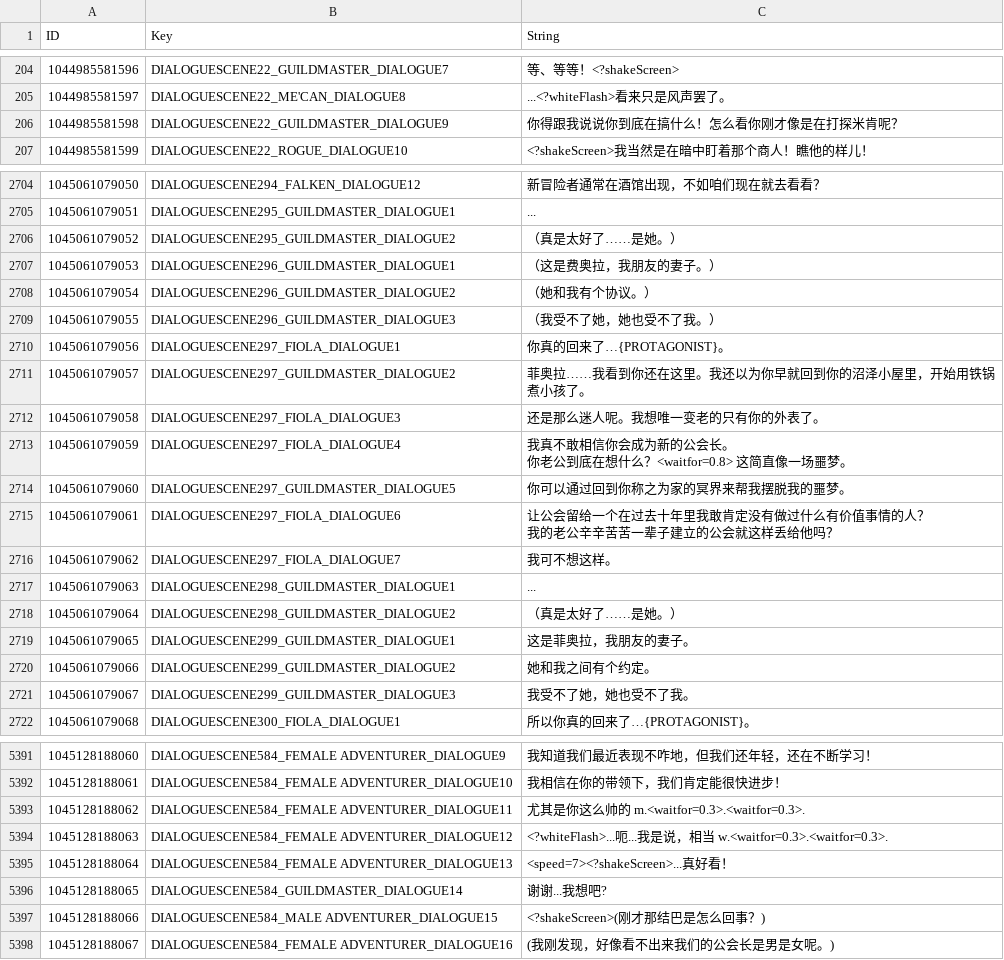
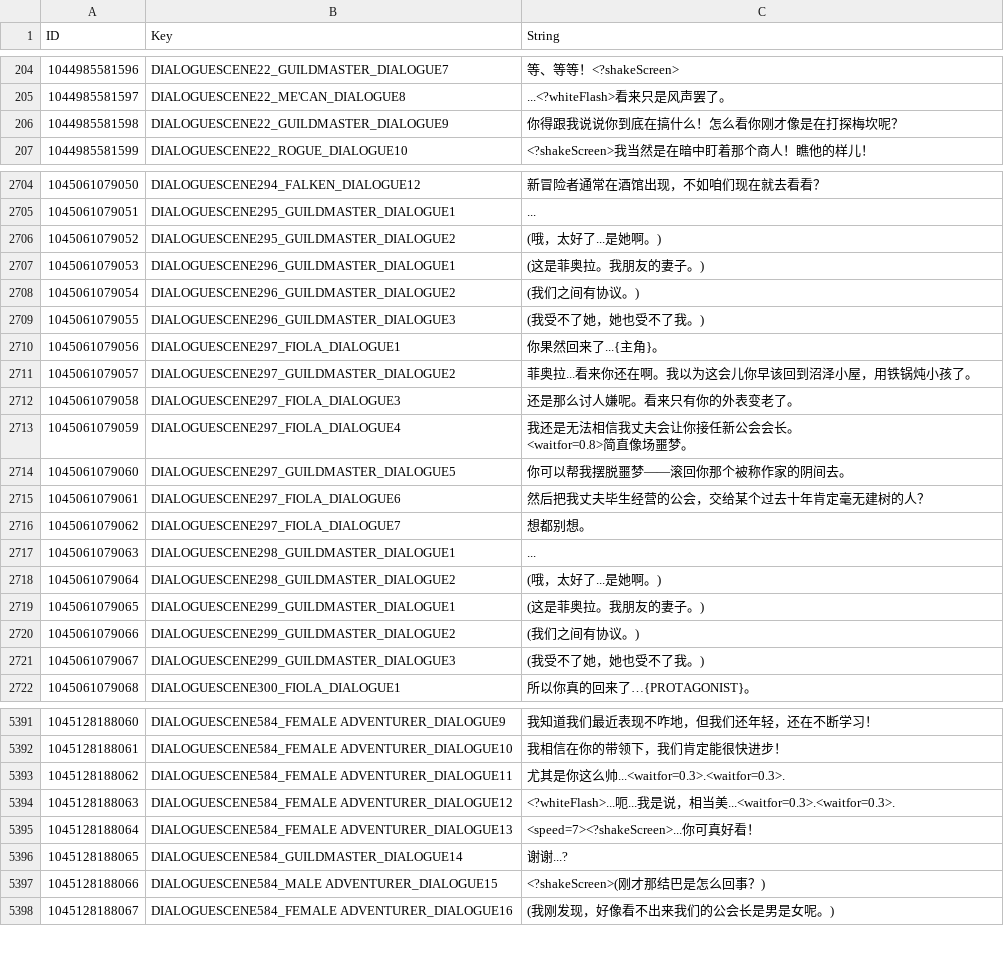
Before and after one commit to evantakami/Our-Adventurer-Guild-Chinese-Localization, a CSV file: CustomTranslation/Dialogues.csv, drawn as a sheet; only a part is shown, gaps mark what is left out; the diff covers the shown part only.

```diff
--- a/CustomTranslation/Dialogues.csv
+++ b/CustomTranslation/Dialogues.csv
@@ -220,3 +220,3 @@
 1044985581597,DIALOGUESCENE22_ME'CAN_DIALOGUE8,...<?whiteFlash>看来只是风声罢了。
-1044985581598,DIALOGUESCENE22_GUILDMASTER_DIALOGUE9,你得跟我说说你到底在搞什么！怎么看你刚才像是在打探米肯呢？
+1044985581598,DIALOGUESCENE22_GUILDMASTER_DIALOGUE9,你得跟我说说你到底在搞什么！怎么看你刚才像是在打探梅坎呢？
 1044985581599,DIALOGUESCENE22_ROGUE_DIALOGUE10,<?shakeScreen>我当然是在暗中盯着那个商人！瞧他的样儿！
@@ -2859,20 +2858,19 @@
 1045061079051,DIALOGUESCENE295_GUILDMASTER_DIALOGUE1,...
-1045061079052,DIALOGUESCENE295_GUILDMASTER_DIALOGUE2,（真是太好了……是她。）
-1045061079053,DIALOGUESCENE296_GUILDMASTER_DIALOGUE1,（这是费奥拉，我朋友的妻子。）
-1045061079054,DIALOGUESCENE296_GUILDMASTER_DIALOGUE2,（她和我有个协议。）
-1045061079055,DIALOGUESCENE296_GUILDMASTER_DIALOGUE3,（我受不了她，她也受不了我。）
-1045061079056,DIALOGUESCENE297_FIOLA_DIALOGUE1,你真的回来了…{PROTAGONIST}。
-1045061079057,DIALOGUESCENE297_GUILDMASTER_DIALOGUE2,菲奥拉……我看到你还在这里。我还以为你早就回到你的沼泽小屋里，开始用铁锅煮小孩了。
-1045061079058,DIALOGUESCENE297_FIOLA_DIALOGUE3,还是那么迷人呢。我想唯一变老的只有你的外表了。
-1045061079059,DIALOGUESCENE297_FIOLA_DIALOGUE4,"我真不敢相信你会成为新的公会长。
-你老公到底在想什么？<waitfor=0.8> 这简直像一场噩梦。"
-1045061079060,DIALOGUESCENE297_GUILDMASTER_DIALOGUE5,你可以通过回到你称之为家的冥界来帮我摆脱我的噩梦。
-1045061079061,DIALOGUESCENE297_FIOLA_DIALOGUE6,"让公会留给一个在过去十年里我敢肯定没有做过什么有价值事情的人？
-我的老公辛辛苦苦一辈子建立的公会就这样丢给他吗？"
-1045061079062,DIALOGUESCENE297_FIOLA_DIALOGUE7,我可不想这样。
+1045061079052,DIALOGUESCENE295_GUILDMASTER_DIALOGUE2,(哦，太好了...是她啊。)
+1045061079053,DIALOGUESCENE296_GUILDMASTER_DIALOGUE1,(这是菲奥拉。我朋友的妻子。)
+1045061079054,DIALOGUESCENE296_GUILDMASTER_DIALOGUE2,(我们之间有协议。)
+1045061079055,DIALOGUESCENE296_GUILDMASTER_DIALOGUE3,"(我受不了她，她也受不了我。)"
+1045061079056,DIALOGUESCENE297_FIOLA_DIALOGUE1,你果然回来了...{主角}。
+1045061079057,DIALOGUESCENE297_GUILDMASTER_DIALOGUE2,菲奥拉...看来你还在啊。我以为这会儿你早该回到沼泽小屋，用铁锅炖小孩了。
+1045061079058,DIALOGUESCENE297_FIOLA_DIALOGUE3,还是那么讨人嫌呢。看来只有你的外表变老了。
+1045061079059,DIALOGUESCENE297_FIOLA_DIALOGUE4,"我还是无法相信我丈夫会让你接任新公会会长。
+<waitfor=0.8>简直像场噩梦。"
+1045061079060,DIALOGUESCENE297_GUILDMASTER_DIALOGUE5,你可以帮我摆脱噩梦——滚回你那个被称作家的阴间去。
+1045061079061,DIALOGUESCENE297_FIOLA_DIALOGUE6,"然后把我丈夫毕生经营的公会，交给某个过去十年肯定毫无建树的人？"
+1045061079062,DIALOGUESCENE297_FIOLA_DIALOGUE7,想都别想。
 1045061079063,DIALOGUESCENE298_GUILDMASTER_DIALOGUE1,...
-1045061079064,DIALOGUESCENE298_GUILDMASTER_DIALOGUE2,（真是太好了……是她。）
-1045061079065,DIALOGUESCENE299_GUILDMASTER_DIALOGUE1,这是菲奥拉，我朋友的妻子。
-1045061079066,DIALOGUESCENE299_GUILDMASTER_DIALOGUE2,她和我之间有个约定。
-1045061079067,DIALOGUESCENE299_GUILDMASTER_DIALOGUE3,我受不了她，她也受不了我。
+1045061079064,DIALOGUESCENE298_GUILDMASTER_DIALOGUE2,(哦，太好了...是她啊。)
+1045061079065,DIALOGUESCENE299_GUILDMASTER_DIALOGUE1,(这是菲奥拉。我朋友的妻子。)
+1045061079066,DIALOGUESCENE299_GUILDMASTER_DIALOGUE2,(我们之间有协议。)
+1045061079067,DIALOGUESCENE299_GUILDMASTER_DIALOGUE3,"(我受不了她，她也受不了我。)"
 1045061079068,DIALOGUESCENE300_FIOLA_DIALOGUE1,所以你真的回来了…{PROTAGONIST}。
@@ -5696,6 +5694,6 @@
 1045128188061,DIALOGUESCENE584_FEMALE ADVENTURER_DIALOGUE10,我相信在你的带领下，我们肯定能很快进步！
-1045128188062,DIALOGUESCENE584_FEMALE ADVENTURER_DIALOGUE11,尤其是你这么帅的 m.<waitfor=0.3>.<waitfor=0.3>.
-1045128188063,DIALOGUESCENE584_FEMALE ADVENTURER_DIALOGUE12,<?whiteFlash>...呃...我是说，相当 w.<waitfor=0.3>.<waitfor=0.3>.
-1045128188064,DIALOGUESCENE584_FEMALE ADVENTURER_DIALOGUE13,<speed=7><?shakeScreen>...真好看！
-1045128188065,DIALOGUESCENE584_GUILDMASTER_DIALOGUE14,谢谢...我想吧?
+1045128188062,DIALOGUESCENE584_FEMALE ADVENTURER_DIALOGUE11,尤其是你这么帅...<waitfor=0.3>.<waitfor=0.3>.
+1045128188063,DIALOGUESCENE584_FEMALE ADVENTURER_DIALOGUE12,<?whiteFlash>...呃...我是说，相当美...<waitfor=0.3>.<waitfor=0.3>.
+1045128188064,DIALOGUESCENE584_FEMALE ADVENTURER_DIALOGUE13,<speed=7><?shakeScreen>...你可真好看！
+1045128188065,DIALOGUESCENE584_GUILDMASTER_DIALOGUE14,谢谢...?
 1045128188066,DIALOGUESCENE584_MALE ADVENTURER_DIALOGUE15,<?shakeScreen>(刚才那结巴是怎么回事？)
```
Also changed, not shown: 17 edited cells elsewhere in this file, CustomTranslation/Assignments.csv, CustomTranslation/Misc.csv, 4 other files.
